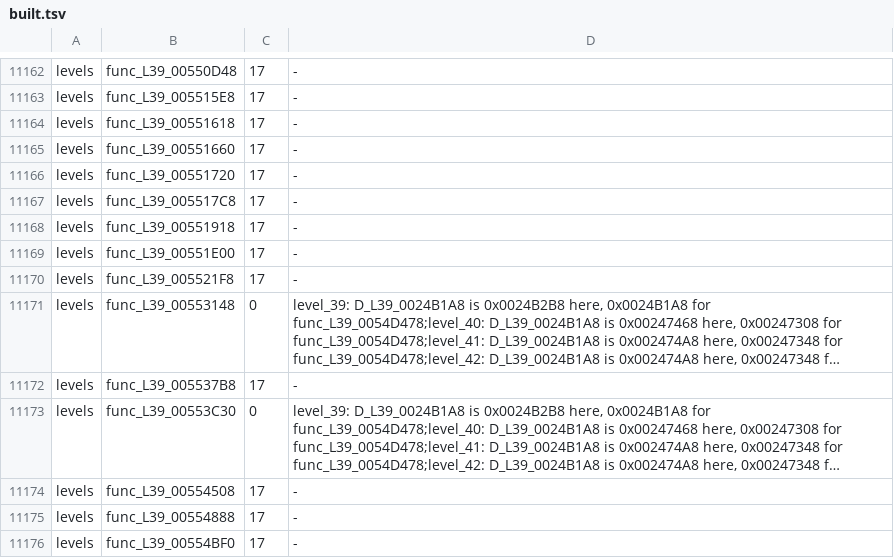
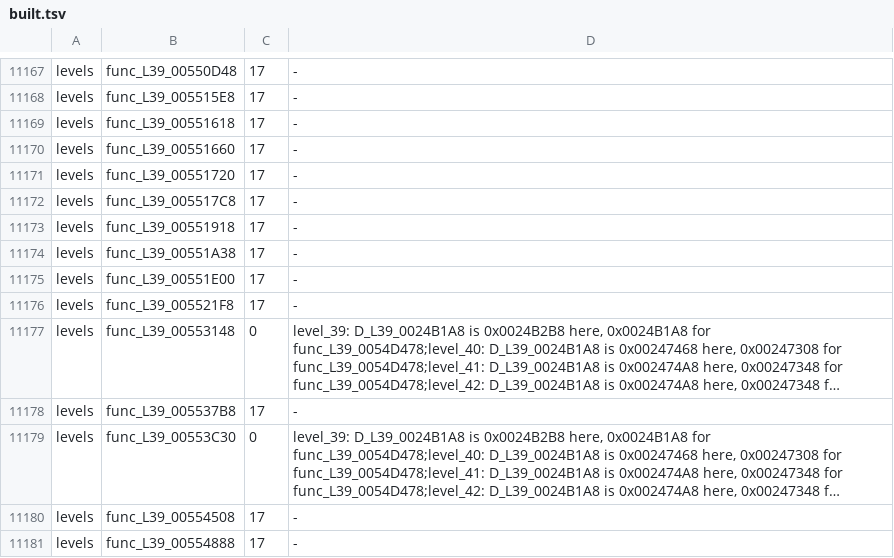
Before and after one commit to bigbeno37/rac3-decomp, a TSV file: config/us/built.tsv, drawn as a sheet; only a part is shown, gaps mark what is left out; the shorter side is filled out with more unchanged rows; long unchanged cells end in …; the diff covers the shown part only; the diff names each change by its address in the sheet, - before the commit and + after, or states it on an @@ line.

Commit message:
chore(us): the NTSC-U carry after 19 matches
tools/carry_us.sh's steps for NTSC-U level_09 level_16 level_20 level_30 level_31 level_32 level_33 level_34 level_35 level_36 level_39 level_40 level_41 level_42 level_43 level_44 level_45 level_46 level_47 level_48 level_49 level_50 level_51 level_52 level_53 level_54 level_55 (version_map.py --write; c_objects.py's compile of the 19 changed files' functions; asm_build.py --version us --c: MATCH; c_objects.py --collect; both progress reports): tools/version_map.py --check passed
python3 tools/build.py --target all: MATCH frontbin.bin, MATCH boot_elf.bin, MATCH i5bootn.bin
python3 tools/build_levels.py 09 16 20 30 31 32 33 34 35 36 39 40 41 42 43 44 45 46 47 48 49 50 51 52 53: 25 of 25 levels match (with these sources, before the NTSC-U carry; 09 16 20 30 32 39 again after it); func_L39_0053EB68 left the bundle after that build (the NTSC-U carry named it), and levels 39 41 42 44 45 49 51 52, every level the file that lost it is in, built again without it
python3 tests/check_repository.py: passed apart from the progress reports, which the maintainer refreshes
python3 -m unittest discover -s tests: 207 tests OK
python3 tools/progress.py --check: the versions are in step; the reports are the maintainer's to refresh

```diff
--- a/config/us/built.tsv
+++ b/config/us/built.tsv
+row 11174: levels | func_L39_00551A38 | 17 | -
```
Also changed, not shown: 5 added rows elsewhere in this file, 1 other file.
